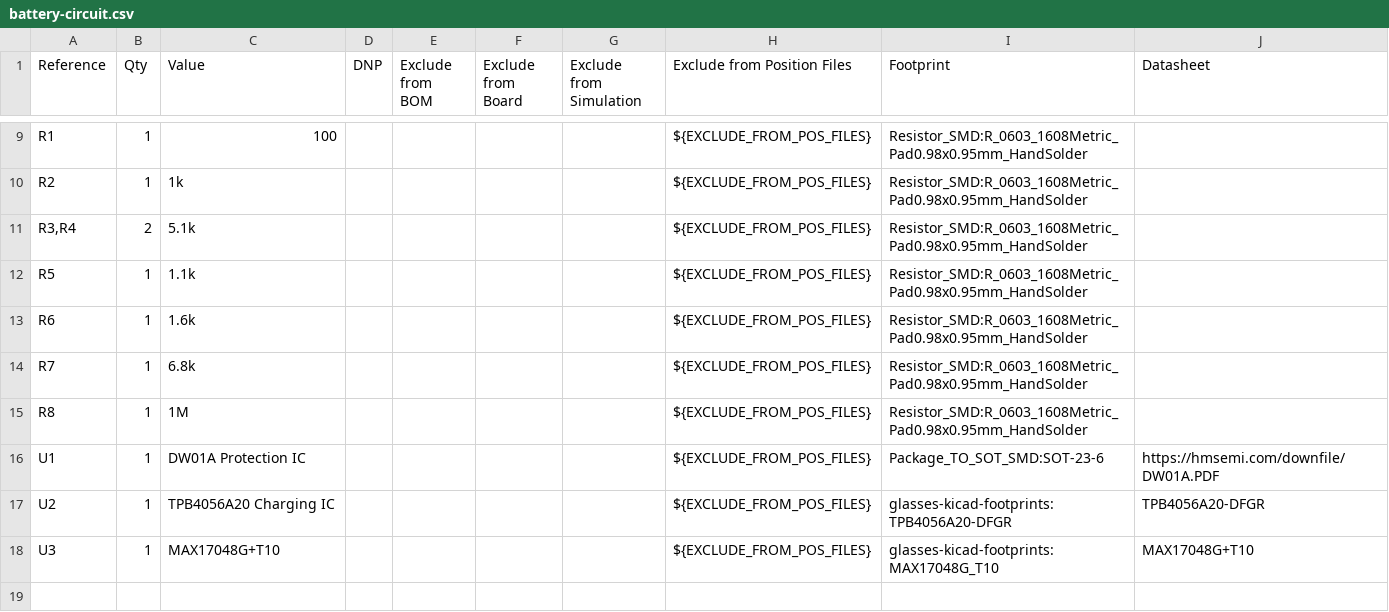
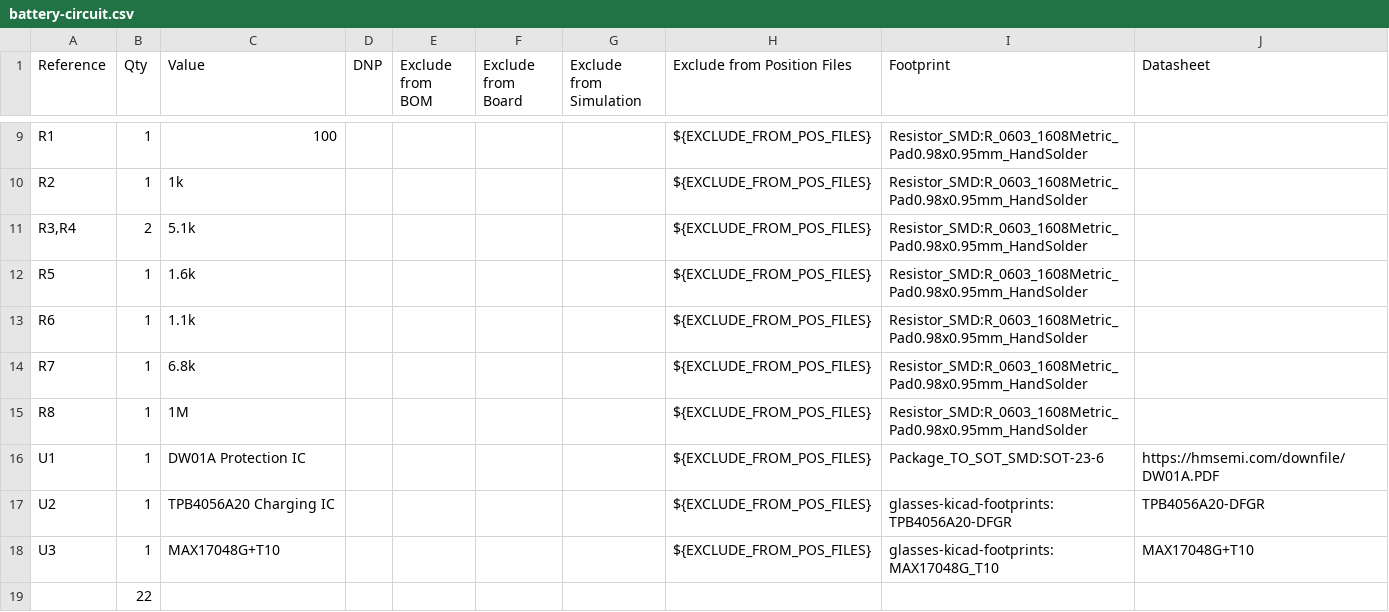
Before and after one commit to jacksonrbell/smart_glasses, a CSV file: glasses-unit/hardware/battery-protection-board/battery-circuit.csv, drawn as a sheet; only a part is shown, gaps mark what is left out; the diff names each change by its address in the sheet, - before the commit and + after, or states it on an @@ line.

Commit message:
Finalized hardware designs. Boards successfully assembled and tested.

```diff
--- a/glasses-unit/hardware/battery-protection-board/battery-circuit.csv
+++ b/glasses-unit/hardware/battery-protection-board/battery-circuit.csv
-C12 (Value): 1.1k
+C12 (Value): 1.6k
-C13 (Value): 1.6k
+C13 (Value): 1.1k
+row 19:  | 22
```
Also changed, not shown: 54 other files.
